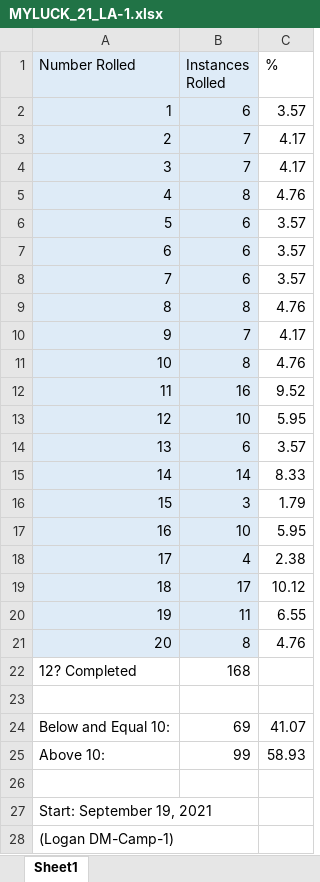
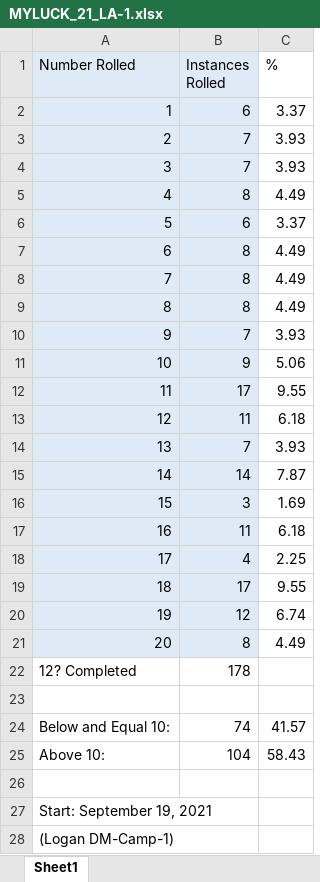
Before and after one commit to mghoskins/mghoskins-Data, an Excel workbook: DnData/D20/LA/MYLUCK_21_LA-1.xlsx, sheet Sheet1, drawn as a sheet; values as stored, in another font and other column widths than the file's, no borders; charts and pictures not drawn; the diff names each change by its address in the sheet, - before the commit and + after, or states it on an @@ line.

Commit message:
Updated ses stats

```diff
--- a/DnData/D20/LA/MYLUCK_21_LA-1.xlsx (sheet Sheet1)
+++ b/DnData/D20/LA/MYLUCK_21_LA-1.xlsx (sheet Sheet1)
-C2 (%): 3.57
+C2 (%): 3.37
-C3:C4 (%): 4.17
+C3:C4 (%): 3.93
-C5 (%): 4.76
+C5 (%): 4.49
-C6 (%): 3.57
+C6 (%): 3.37
-B7:B8 (Instances Rolled): 6
+B7:B8 (Instances Rolled): 8
-C7:C8 (%): 3.57
+C7:C8 (%): 4.49
-C9 (%): 4.76
+C9 (%): 4.49
-C10 (%): 4.17
+C10 (%): 3.93
-B11 (Instances Rolled): 8
+B11 (Instances Rolled): 9
-C11 (%): 4.76
+C11 (%): 5.06
-B12 (Instances Rolled): 16
+B12 (Instances Rolled): 17
-C12 (%): 9.52
+C12 (%): 9.55
-B13 (Instances Rolled): 10
+B13 (Instances Rolled): 11
-C13 (%): 5.95
+C13 (%): 6.18
-B14 (Instances Rolled): 6
+B14 (Instances Rolled): 7
-C14 (%): 3.57
+C14 (%): 3.93
-C15 (%): 8.33
+C15 (%): 7.87
-C16 (%): 1.79
+C16 (%): 1.69
-B17 (Instances Rolled): 10
+B17 (Instances Rolled): 11
-C17 (%): 5.95
+C17 (%): 6.18
-C18 (%): 2.38
+C18 (%): 2.25
-C19 (%): 10.12
+C19 (%): 9.55
-B20 (Instances Rolled): 11
+B20 (Instances Rolled): 12
-C20 (%): 6.55
+C20 (%): 6.74
-C21 (%): 4.76
+C21 (%): 4.49
-B22 (Instances Rolled): 168
+B22 (Instances Rolled): 178
-B24 (Instances Rolled): 69
+B24 (Instances Rolled): 74
-C24 (%): 41.07
+C24 (%): 41.57
-B25 (Instances Rolled): 99
+B25 (Instances Rolled): 104
-C25 (%): 58.93
+C25 (%): 58.43
```
Also changed, not shown: charts or pictures.
